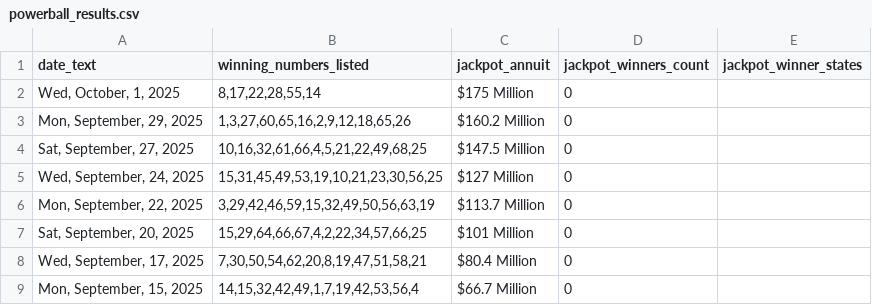
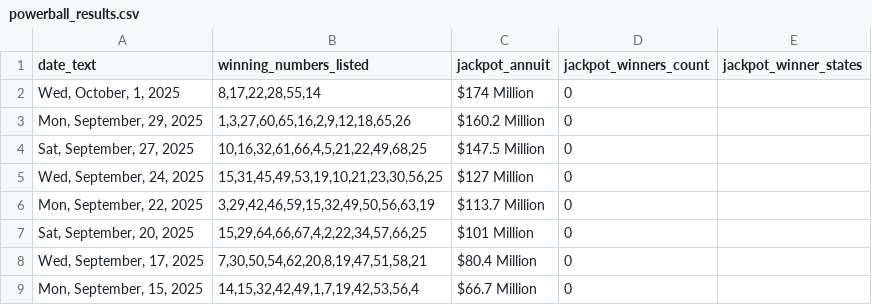
Before and after one commit to d3sktopfusion-cloud/mp_result, a CSV file: powerball_results.csv, drawn as a sheet; only a part is shown.

```diff
--- a/powerball_results.csv
+++ b/powerball_results.csv
@@ -1,3 +1,3 @@
 date_text,winning_numbers_listed,jackpot_annuit,jackpot_winners_count,jackpot_winner_states
-"Wed, October, 1, 2025","8,17,22,28,55,14",$175 Million,0,
+"Wed, October, 1, 2025","8,17,22,28,55,14",$174 Million,0,
 "Mon, September, 29, 2025","1,3,27,60,65,16,2,9,12,18,65,26",$160.2 Million,0,
```
Also changed, not shown: 1 other file.
